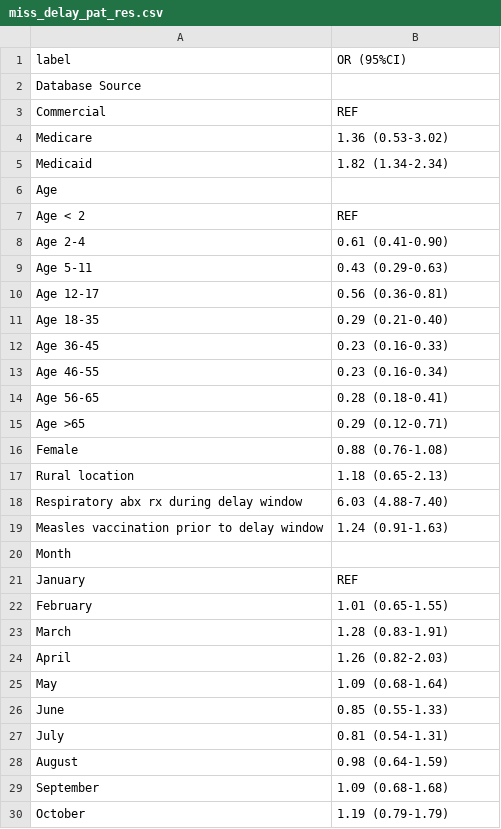
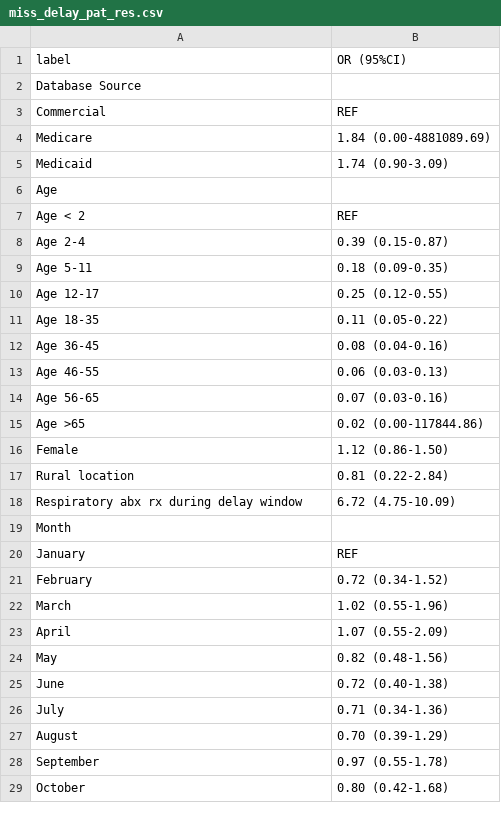
Before and after one commit to aarmiller/delay_diagnosis, a CSV file: publications/measles/reg_tables/miss_delay_pat_res.csv, drawn as a sheet; only a part is shown; the diff covers the shown part only.

Commit message:
measles and blasto updates

```diff
--- a/publications/measles/reg_tables/miss_delay_pat_res.csv
+++ b/publications/measles/reg_tables/miss_delay_pat_res.csv
@@ -3,28 +3,27 @@ Database Source,
   Commercial,REF
-  Medicare,1.36 (0.53-3.02)
-  Medicaid,1.82 (1.34-2.34)
+  Medicare,1.84 (0.00-4881089.69)
+  Medicaid,1.74 (0.90-3.09)
 Age,
   Age < 2,REF
-  Age 2-4,0.61 (0.41-0.90)
-  Age 5-11,0.43 (0.29-0.63)
-  Age 12-17,0.56 (0.36-0.81)
-  Age 18-35,0.29 (0.21-0.40)
-  Age 36-45,0.23 (0.16-0.33)
-  Age 46-55,0.23 (0.16-0.34)
-  Age 56-65,0.28 (0.18-0.41)
-  Age >65,0.29 (0.12-0.71)
-Female,0.88 (0.76-1.08)
-Rural location,1.18 (0.65-2.13)
-Respiratory abx rx during delay window,6.03 (4.88-7.40)
-Measles vaccination prior to delay window,1.24 (0.91-1.63)
+  Age 2-4,0.39 (0.15-0.87)
+  Age 5-11,0.18 (0.09-0.35)
+  Age 12-17,0.25 (0.12-0.55)
+  Age 18-35,0.11 (0.05-0.22)
+  Age 36-45,0.08 (0.04-0.16)
+  Age 46-55,0.06 (0.03-0.13)
+  Age 56-65,0.07 (0.03-0.16)
+  Age >65,0.02 (0.00-117844.86)
+Female,1.12 (0.86-1.50)
+Rural location,0.81 (0.22-2.84)
+Respiratory abx rx during delay window,6.72 (4.75-10.09)
 Month,
   January,REF
-  February,1.01 (0.65-1.55)
-  March,1.28 (0.83-1.91)
-  April,1.26 (0.82-2.03)
-  May,1.09 (0.68-1.64)
-  June,0.85 (0.55-1.33)
-  July,0.81 (0.54-1.31)
-  August,0.98 (0.64-1.59)
-  September,1.09 (0.68-1.68)
-  October,1.19 (0.79-1.79)
+  February,0.72 (0.34-1.52)
+  March,1.02 (0.55-1.96)
+  April,1.07 (0.55-2.09)
+  May,0.82 (0.48-1.56)
+  June,0.72 (0.40-1.38)
+  July,0.71 (0.34-1.36)
+  August,0.70 (0.39-1.29)
+  September,0.97 (0.55-1.78)
+  October,0.80 (0.42-1.68)
```
Also changed, not shown: 22 edited cells elsewhere in this file, publications/measles/tables/appendix_table2.csv, publications/measles/tables/appendix_table3.csv, 27 other files.
